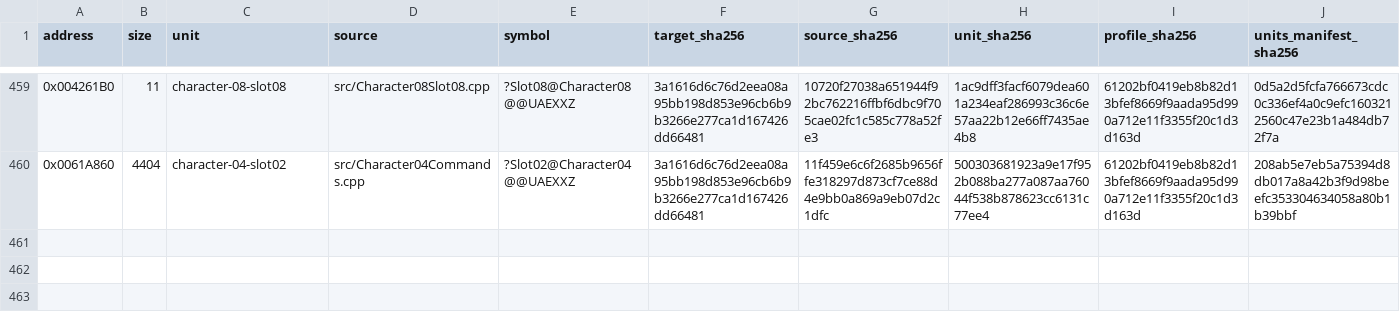
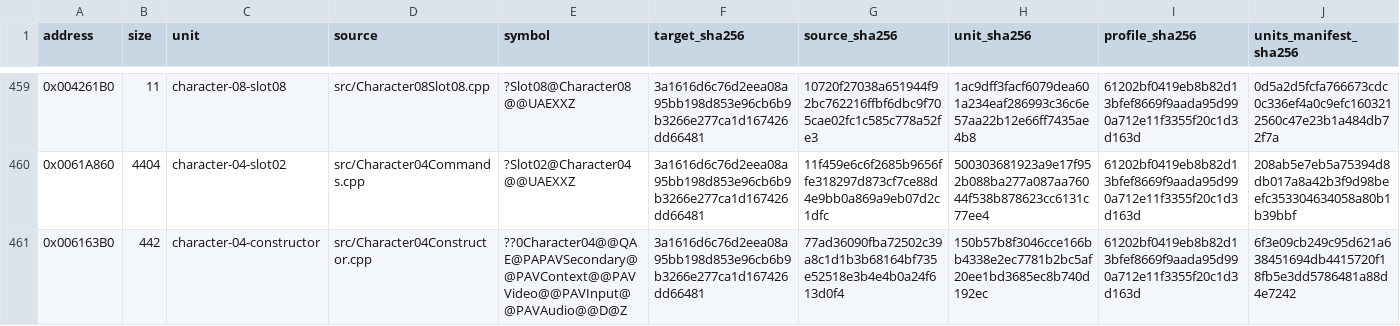
Before and after one commit to N0zoM1z0/Eternal-Fighter-Zero, a CSV file: config/matches.csv, drawn as a sheet; only a part is shown, gaps mark what is left out; rows hold the shown columns only; the diff names each change by its address in the sheet, - before the commit and + after, or states it on an @@ line.

Commit message:
gpt-web: restore Character04 constructor in natural C++

```diff
--- a/config/matches.csv
+++ b/config/matches.csv
+row 461: 0x006163B0 | 442 | character-04-constructor | src/Character04Constructor.cpp | ??0Character04@@QAE@PAPAVSecondary@@PAVContext@@PAVVideo@@PAVInput@@PAVAudio@@D@Z | 3a1616d6c76d2eea08a95bb198d853e96cb6b9b3266e277ca1d167426dd66481 | 77ad36090fba72502c39a8c1d1b3b68164bf735e52518e3b4e4b0a24f613d0f4 | 150b57b8f3046cce166bb4338e2ec7781b2bc5af20ee1bd3685ec8b740d192ec | 61202bf0419eb8b82d13bfef8669f9aada95d990a712e11f3355f20c1d3d163d | 6f3e09cb249c95d621a638451694db4415720f18fb5e3dd5786481a88d4e7242
```
Also changed, not shown: config/functions.csv, config/implemented.csv, 5 other files.
